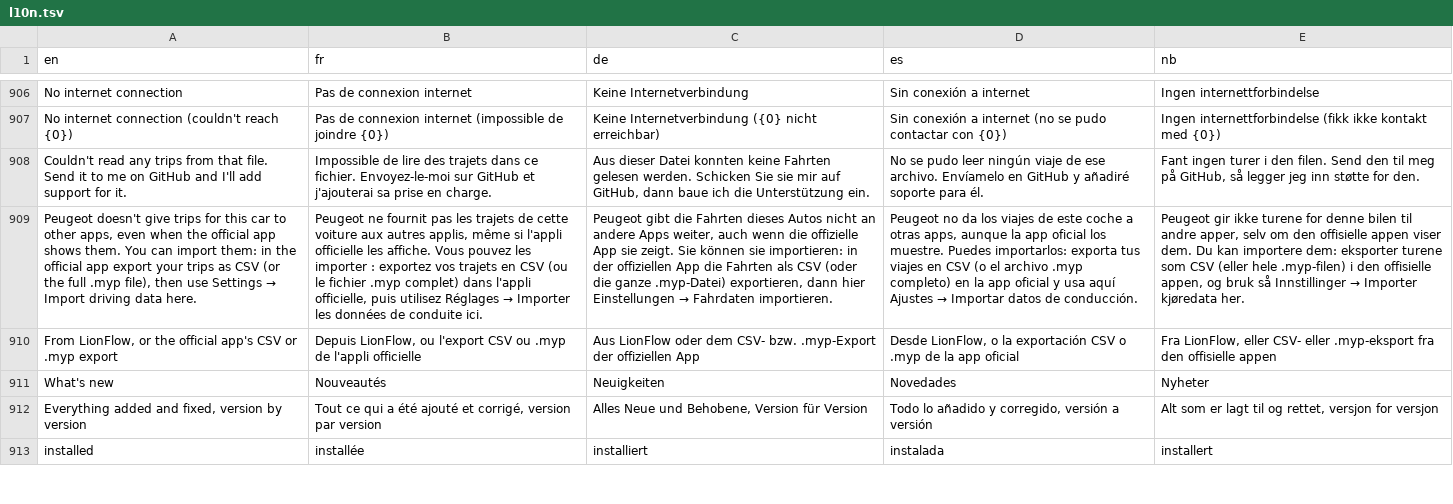
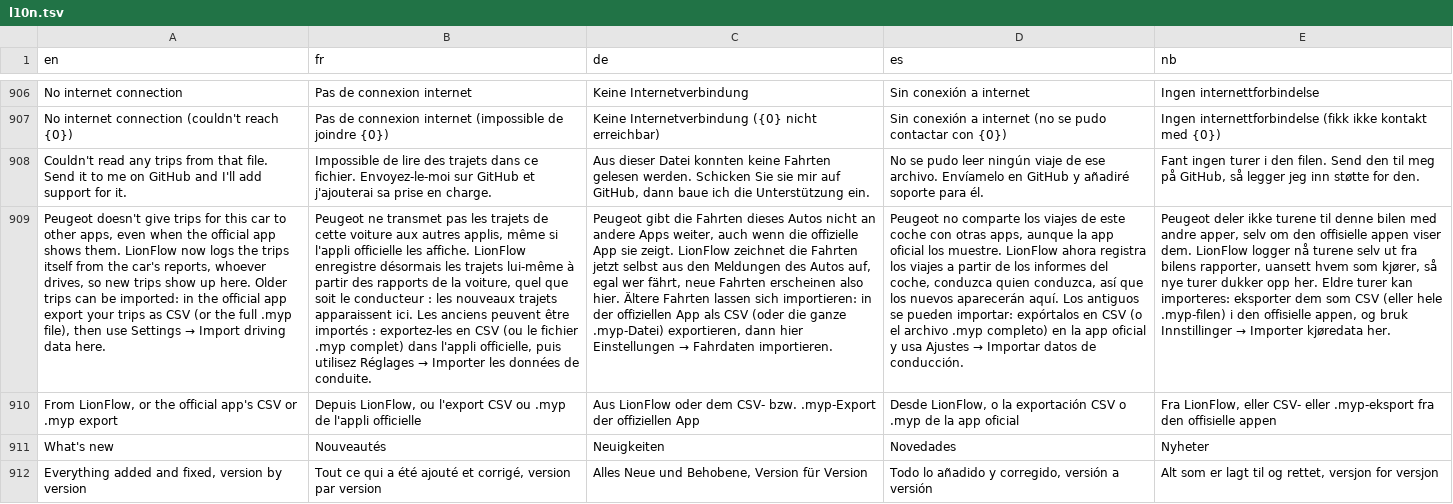
Before and after one commit to Skadgar/lionflow, a TSV file: app/src/main/assets/l10n.tsv, drawn as a sheet; only a part is shown, gaps mark what is left out; the shorter side is filled out with more unchanged rows; the diff names each change by its address in the sheet, - before the commit and + after, or states it on an @@ line.

```diff
--- a/app/src/main/assets/l10n.tsv
+++ b/app/src/main/assets/l10n.tsv
-A909 (en): …shows them. You can import them: in the…
+A909 (en): …shows them. LionFlow now logs the trips itself from the car's reports, whoever drives, so new trips show up here. Older trips can be imported: in the…
@@ B909 (fr): Peugeot ne fournit pas les trajets de cette voiture aux autres applis, même si l'appli officielle les affiche. Vous pouvez les importer : exportez vos trajets en CSV (ou le fichier .myp complet) dans l'appli officielle, puis utilisez Réglages → Importer les données de conduite ici. → Peugeot ne transmet pas les trajets de cette voiture aux autres applis, même si l'appli officielle les affiche. LionFlow enregistre désormais les trajets lui-même à partir des rapports de la voiture, quel que soit le conducteur : les nouveaux trajets apparaissent ici. Les anciens peuvent être importés : exportez-les en CSV (ou le fichier .myp complet) dans l'appli officielle, puis utilisez Réglages → Importer les données de conduite. @@
-C909 (de): …sie zeigt. Sie können sie importieren: in der offiziellen App die Fahrten als CSV…
+C909 (de): …sie zeigt. LionFlow zeichnet die Fahrten jetzt selbst aus den Meldungen des Autos auf, egal wer fährt, neue Fahrten erscheinen also hier. Ältere Fahrten lassen sich importieren: in der offiziellen App als CSV…
-D909 (es): Peugeot no da los viajes de este coche a otras apps, aunque la app oficial los muestre. Puedes importarlos: exporta tus viajes en CSV (o el archivo .myp completo) en la app oficial y usa aquí Ajustes →…
+D909 (es): Peugeot no comparte los viajes de este coche con otras apps, aunque la app oficial los muestre. LionFlow ahora registra los viajes a partir de los informes del coche, conduzca quien conduzca, así que los nuevos aparecerán aquí. Los antiguos se pueden importar: expórtalos en CSV (o el archivo .myp completo) en la app oficial y usa Ajustes →…
-E909 (nb): Peugeot gir ikke turene for denne bilen til andre apper, selv om den offisielle appen viser dem. Du kan importere dem: eksporter turene som CSV (eller hele .myp-filen) i den offisielle appen, og bruk så Innstillinger →…
+E909 (nb): Peugeot deler ikke turene til denne bilen med andre apper, selv om den offisielle appen viser dem. LionFlow logger nå turene selv ut fra bilens rapporter, uansett hvem som kjører, så nye turer dukker opp her. Eldre turer kan importeres: eksporter dem som CSV (eller hele .myp-filen) i den offisielle appen, og bruk Innstillinger →…
```
Also changed, not shown: 4 other files.
